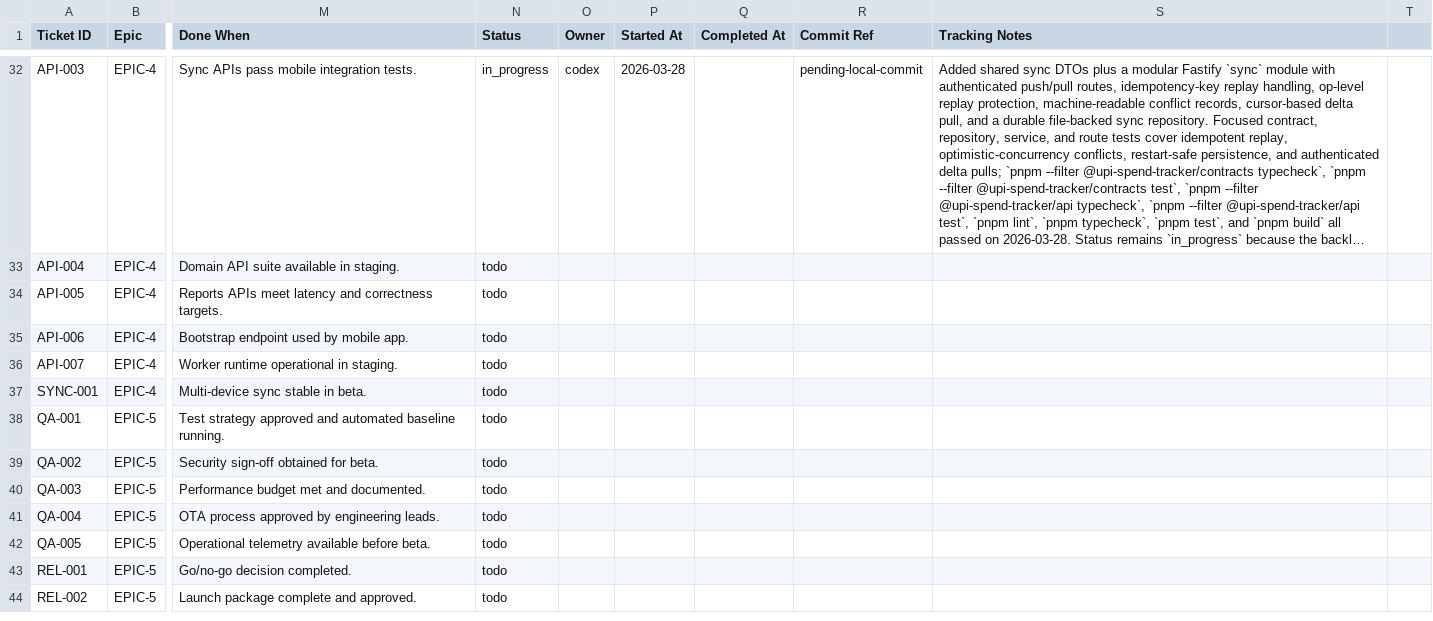
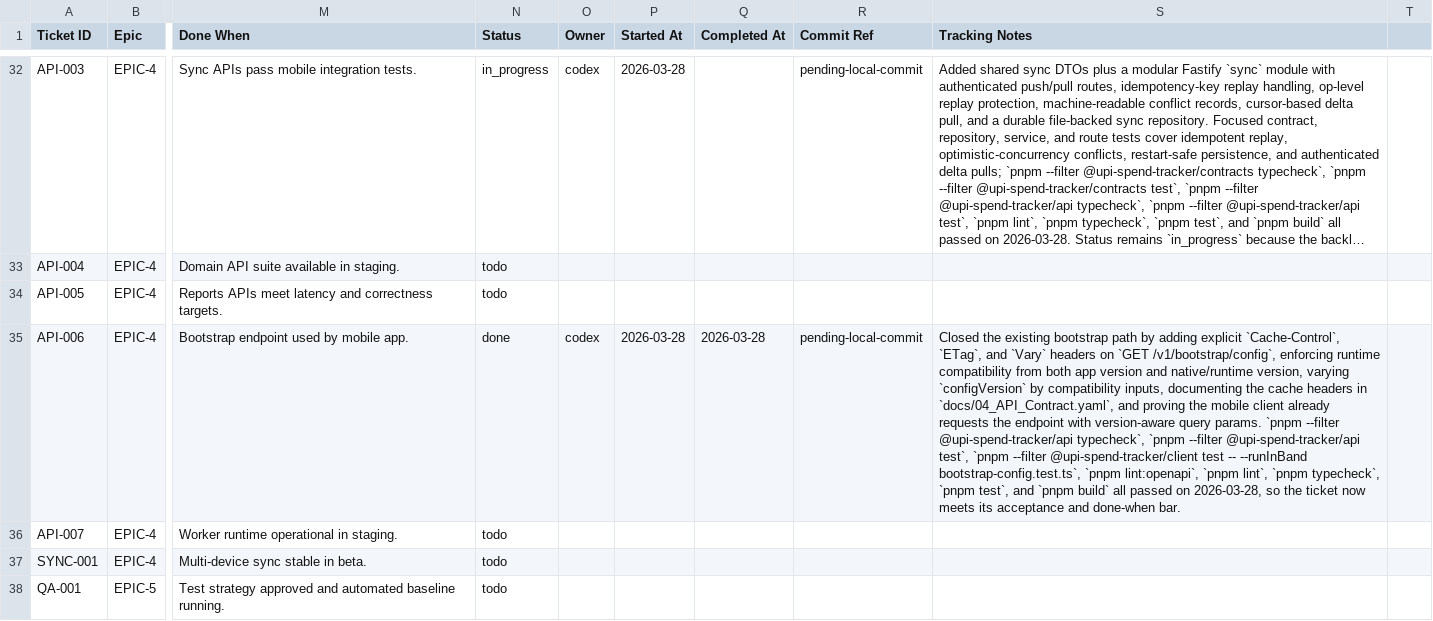
Before and after one commit to anuragkmr45/RupeeLens, a CSV file: docs/05_Backlog.csv, drawn as a sheet; only a part is shown, gaps mark what is left out; the shorter side is filled out with more unchanged rows; long unchanged cells end in …; the diff names each change by its address in the sheet, - before the commit and + after, or states it on an @@ line.

Commit message:
API-006 — Implement remote config/bootstrap API and version compatibility checks

```diff
--- a/docs/05_Backlog.csv
+++ b/docs/05_Backlog.csv
-N35 (Status): todo
+N35 (Status): done
-O35 (Owner): (empty)
+O35 (Owner): codex
-P35 (Started At): (empty)
+P35 (Started At): 2026-03-28
-Q35 (Completed At): (empty)
+Q35 (Completed At): 2026-03-28
-R35 (Commit Ref): (empty)
+R35 (Commit Ref): pending-local-commit
-S35 (Tracking Notes): (empty)
+S35 (Tracking Notes): Closed the existing bootstrap path by adding explicit `Cache-Control`, `ETag`, and `Vary` headers on `GET /v1/bootstrap/config`, enforcing runtime compatibility from both app version and native/runtime version, varying `configVersion` by compatibility inputs, documenting the cache headers in `docs/04_API_Contract.yaml`, and proving the mobile client already requests the endpoint with version-aware query params. `pnpm --filter @upi-spend-tracker/api typecheck`, `pnpm --filter @upi-spend-tracker/api test`, `pnpm --filter @upi-spend-tracker/client test -- --runInBand bootstrap-config.test.ts`, `pnpm lint:openapi`, `pnpm lint`, `pnpm typecheck`, `pnpm test`, and `pnpm build` all passed on 2026-03-28, so the ticket now meets its acceptance and done-when bar.
```
Also changed, not shown: 13 other files.
